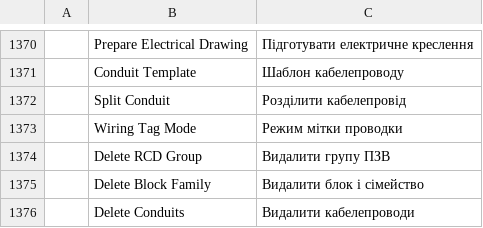
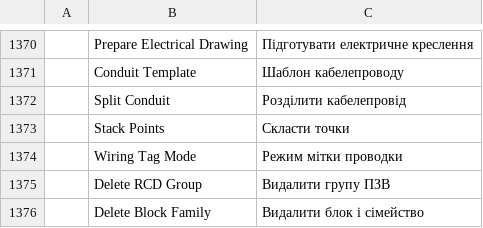
Before and after one commit to Eng-JulioFerreira/FREE-ELETRICA, a TSV file: cadcraft/crates/ui-egui/src/i18n/uk.tsv, drawn as a sheet; only a part is shown, gaps mark what is left out; the shorter side is filled out with more unchanged rows; the diff names each change by its address in the sheet, - before the commit and + after, or states it on an @@ line.

```diff
--- a/cadcraft/crates/ui-egui/src/i18n/uk.tsv
+++ b/cadcraft/crates/ui-egui/src/i18n/uk.tsv
+row 1373:  | Stack Points | Скласти точки
```
Also changed, not shown: cadcraft/crates/ui-egui/src/i18n/pt_br.tsv, 16 other files.
